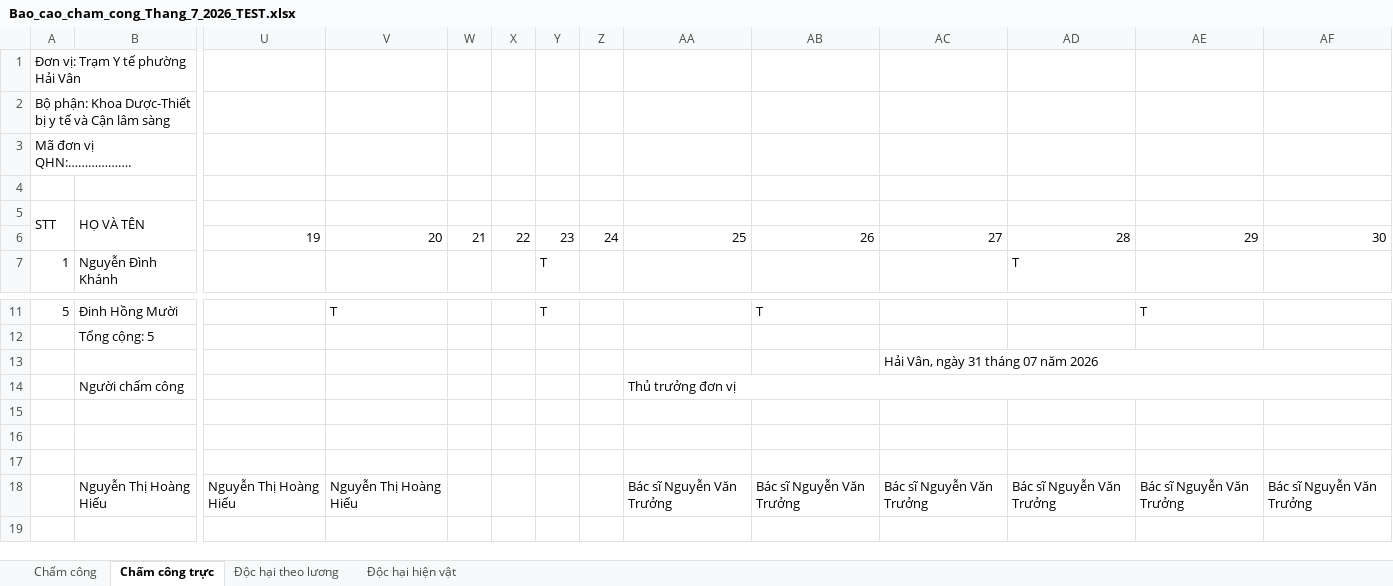
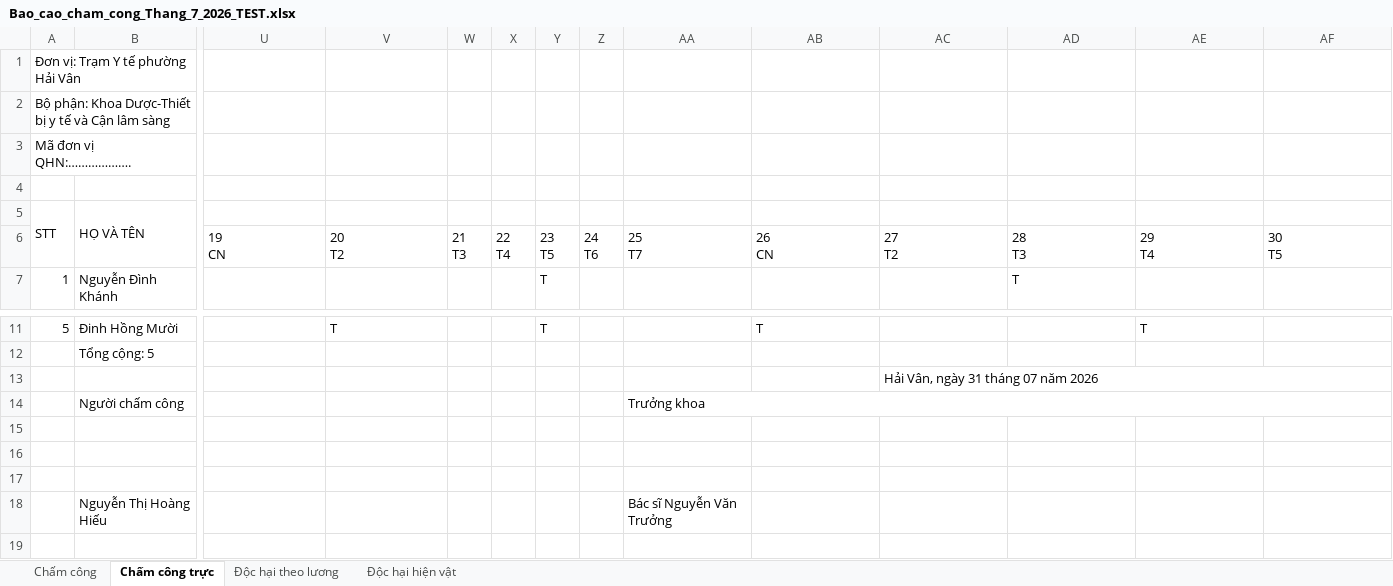
Before and after one commit to quoctri1802/tythaivan, an Excel workbook: Bao_cao_cham_cong_Thang_7_2026_TEST.xlsx, sheet Chấm công trực, drawn as a sheet; only a part is shown, gaps mark what is left out; values as stored, in another font and other column widths than the file's, no cell formats; removed rows and columns are numbered as before the commit, all else as after; rows hold the shown columns only; ↵ is a line break in a cell; the diff names each change by its address in the sheet, - before the commit and + after, or states it on an @@ line.

```diff
--- a/Bao_cao_cham_cong_Thang_7_2026_TEST.xlsx (sheet Chấm công trực)
+++ b/Bao_cao_cham_cong_Thang_7_2026_TEST.xlsx (sheet Chấm công trực)
-row 6:  |  | 19 | 20 | 21 | 22 | 23 | 24 | 25 | 26 | 27 | 28 | 29 | 30
+row 6:  |  | 19 ↵ CN | 20 ↵ T2 | 21 ↵ T3 | 22 ↵ T4 | 23 ↵ T5 | 24 ↵ T6 | 25 ↵ T7 | 26 ↵ CN | 27 ↵ T2 | 28 ↵ T3 | 29 ↵ T4 | 30 ↵ T5
-AA14: Thủ trưởng đơn vị
+AA14: Trưởng khoa
-row 18:  | Nguyễn Thị Hoàng Hiếu | Nguyễn Thị Hoàng Hiếu | Nguyễn Thị Hoàng Hiếu |  |  |  |  | Bác sĩ Nguyễn Văn Trưởng | Bác sĩ Nguyễn Văn Trưởng | Bác sĩ Nguyễn Văn Trưởng | Bác sĩ Nguyễn Văn Trưởng | Bác sĩ Nguyễn Văn Trưởng | Bác sĩ Nguyễn Văn Trưởng
+row 18:  | Nguyễn Thị Hoàng Hiếu |  |  |  |  |  |  | Bác sĩ Nguyễn Văn Trưởng
```
Also changed, not shown: sheet Chấm công, sheet Độc hại theo lương, sheet Độc hại hiện vật, cell formats, 1 other file.
